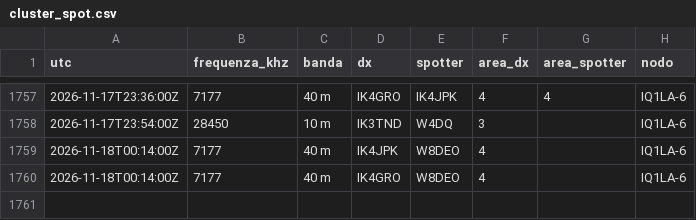
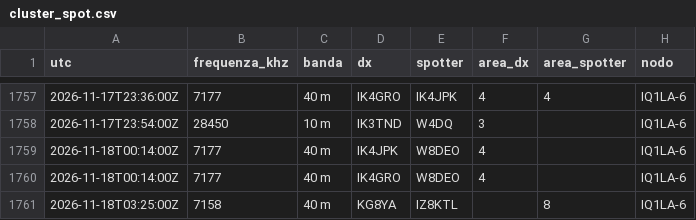
Before and after one commit to altolazio/propagazione_HF, a CSV file: 2026-11/cluster_spot.csv, drawn as a sheet; only a part is shown, gaps mark what is left out.

```diff
--- a/2026-11/cluster_spot.csv
+++ b/2026-11/cluster_spot.csv
@@ -1760 +1760,2 @@ utc,frequenza_khz,banda,dx,spotter,area_dx,area_spotter,nodo
 2026-11-18T00:14:00Z,7177,40 m,IK4GRO,W8DEO,4,,IQ1LA-6
+2026-11-18T03:25:00Z,7158,40 m,KG8YA,IZ8KTL,,8,IQ1LA-6
```
Also changed, not shown: 2026-11/bande.csv, 2026-11/meteo_spazio.csv, 5 other files.
